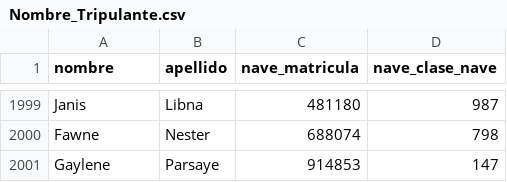
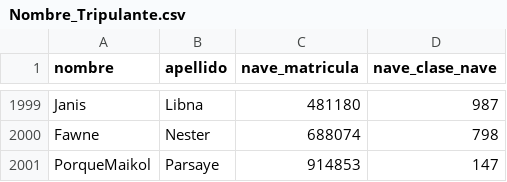
Before and after one commit to erickvicentin/bda-2021-g5, a CSV file: TPI/Tablas/Nombre_Tripulante.csv, drawn as a sheet; only a part is shown, gaps mark what is left out.

```diff
--- a/TPI/Tablas/Nombre_Tripulante.csv
+++ b/TPI/Tablas/Nombre_Tripulante.csv
@@ -2000,2 +2000,2 @@ Janis;Libna;481180;987
 Fawne;Nester;688074;798
-Gaylene;Parsaye;914853;147
+PorqueMaikol;Parsaye;914853;147
```
Also changed, not shown: TPI/Tablas/Lanza.csv.
